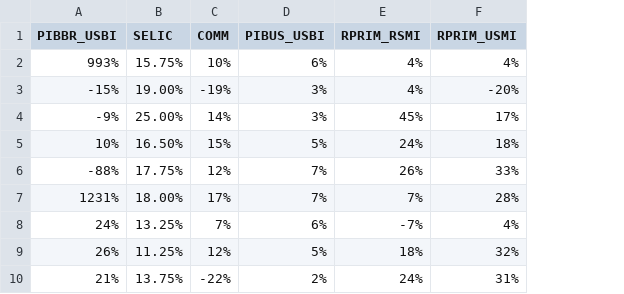
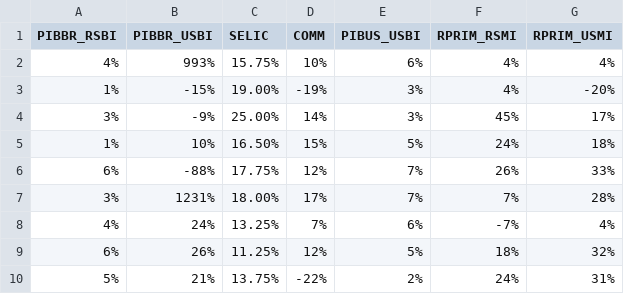
Before and after one commit to vchaves10/econometria, a CSV file: AC_ECONOMETRIA.csv, drawn as a sheet; only a part is shown; the diff names each change by its address in the sheet, - before the commit and + after, or states it on an @@ line.

Commit message:
Add files via upload

```diff
--- a/AC_ECONOMETRIA.csv
+++ b/AC_ECONOMETRIA.csv
+column A (PIBBR_RSBI), rows 2-10: 4% | 1% | 3% | 1% | 6% | 3% | 4% | 6% | 5%
```
